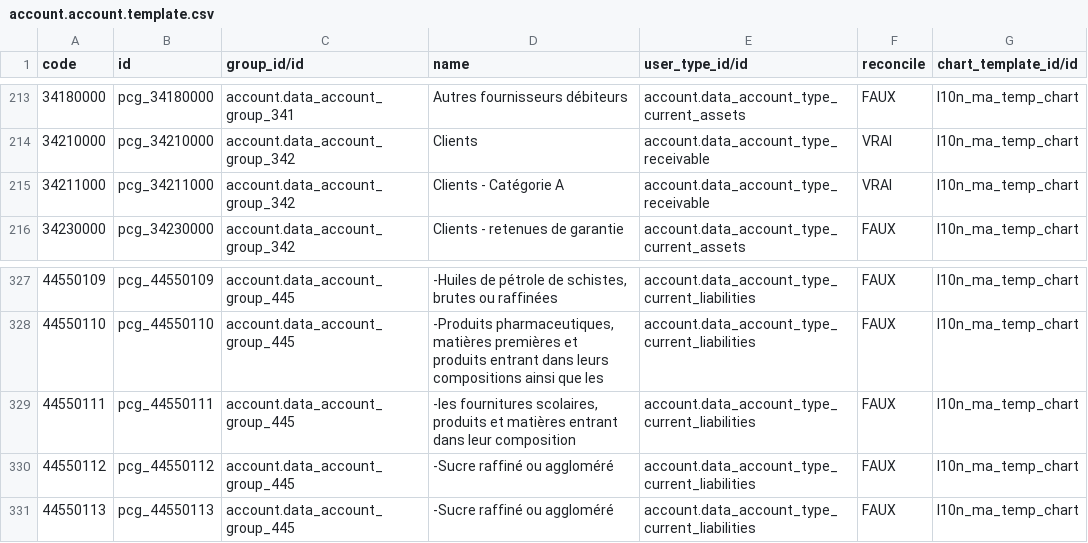
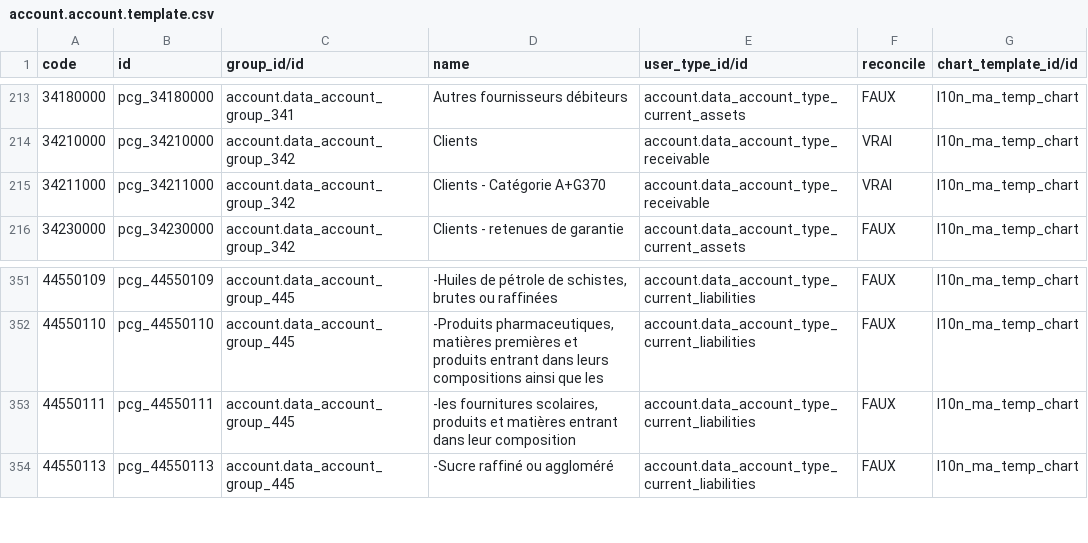
Before and after one commit to kasback/compta13, a CSV file: account_data_ma/data/account.account.template.csv, drawn as a sheet; only a part is shown, gaps mark what is left out; the diff covers the shown part only.

```diff
--- a/account_data_ma/data/account.account.template.csv
+++ b/account_data_ma/data/account.account.template.csv
@@ -214,3 +214,3 @@
 "34210000","pcg_34210000","account.data_account_group_342","Clients","account.data_account_type_receivable","VRAI","l10n_ma_temp_chart"
-"34211000","pcg_34211000","account.data_account_group_342","Clients - Catégorie A","account.data_account_type_receivable","VRAI","l10n_ma_temp_chart"
+"34211000","pcg_34211000","account.data_account_group_342","Clients - Catégorie A+G370","account.data_account_type_receivable","VRAI","l10n_ma_temp_chart"
 "34230000","pcg_34230000","account.data_account_group_342","Clients - retenues de garantie","account.data_account_type_current_assets","FAUX","l10n_ma_temp_chart"
@@ -329,3 +353,2 @@
 "44550111","pcg_44550111","account.data_account_group_445"," -les fournitures scolaires, produits et matières entrant dans leur composition","account.data_account_type_current_liabilities","FAUX","l10n_ma_temp_chart"
-"44550112","pcg_44550112","account.data_account_group_445"," -Sucre raffiné ou aggloméré","account.data_account_type_current_liabilities","FAUX","l10n_ma_temp_chart"
 "44550113","pcg_44550113","account.data_account_group_445"," -Sucre raffiné ou aggloméré","account.data_account_type_current_liabilities","FAUX","l10n_ma_temp_chart"
```
Also changed, not shown: 3 removed rows and 48 moved rows elsewhere in this file, account_data_ma/data/account.group.csv, 8 other files.
